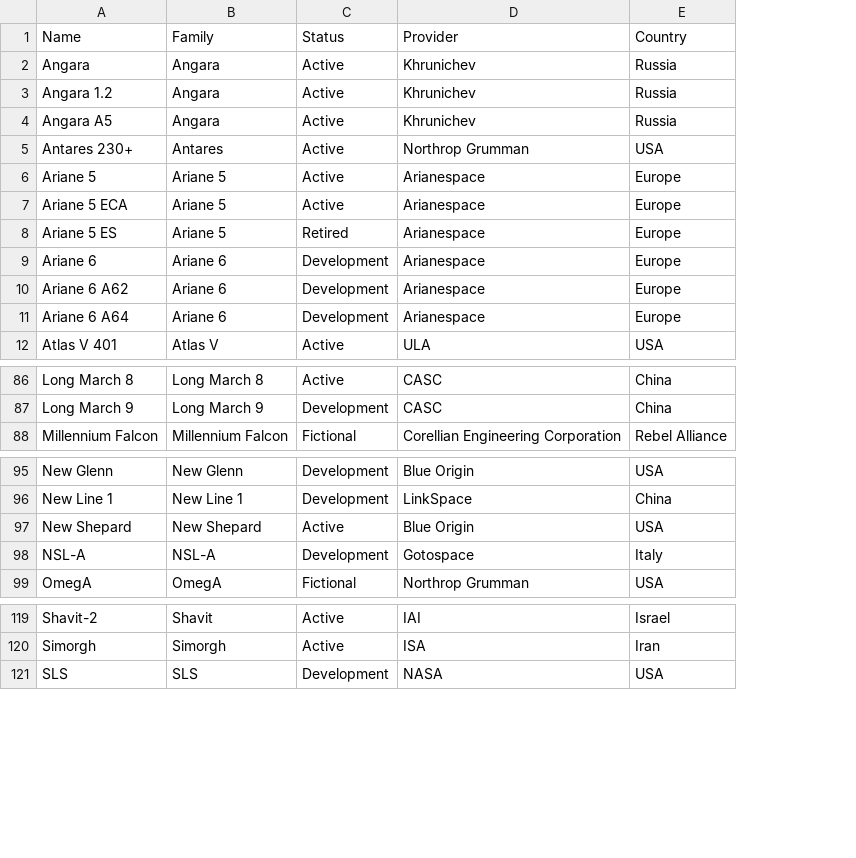
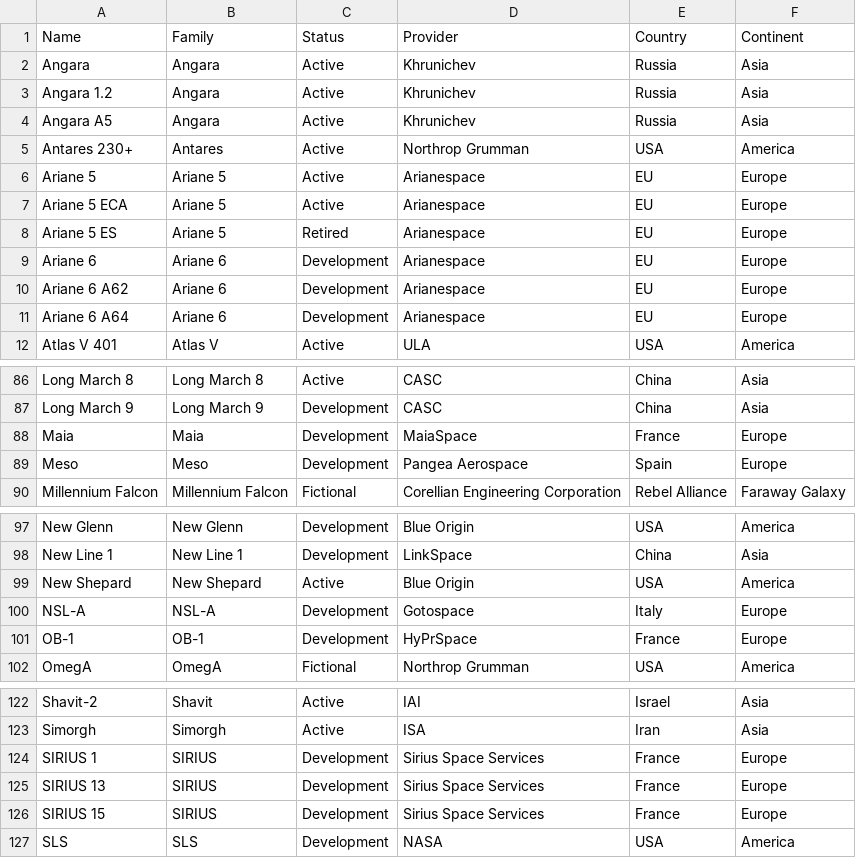
Before and after one commit to JonathanMaes/LaunchAlert, a CSV file: source/data/rockets.csv, drawn as a sheet; only a part is shown, gaps mark what is left out; the diff covers the shown part only; the diff names each change by its address in the sheet, - before the commit and + after, or states it on an @@ line.

Commit message:
Update rockets.csv
Added some european newspace rockets
Added continent for clearer subdivision

```diff
--- a/source/data/rockets.csv
+++ b/source/data/rockets.csv
+column F (Continent), rows 2-12: Asia | Asia | Asia | America | Europe | Europe | Europe | Europe | Europe | Europe | America; rows 86-87: Asia | Asia; row 90: Faraway Galaxy; rows 97-100: America | Asia | America | Europe; row 102: America; rows 122-123: Asia | Asia; row 127: America
-E6:E11 (Country): Europe
+E6:E11 (Country): EU
+row 88: Maia | Maia | Development | MaiaSpace | France | Europe
+row 89: Meso | Meso | Development | Pangea Aerospace | Spain | Europe
+row 101: OB-1 | OB-1 | Development | HyPrSpace | France | Europe
+row 124: SIRIUS 1 | SIRIUS | Development | Sirius Space Services | France | Europe
+row 125: SIRIUS 13 | SIRIUS | Development | Sirius Space Services | France | Europe
+row 126: SIRIUS 15 | SIRIUS | Development | Sirius Space Services | France | Europe
```
Also changed, not shown: 4 edited cells elsewhere in this file.
